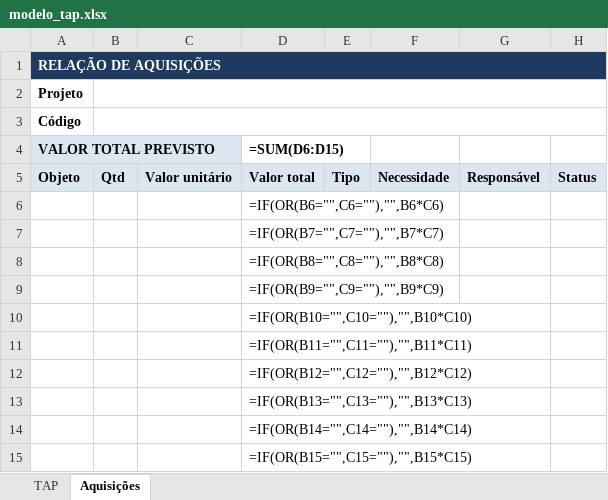
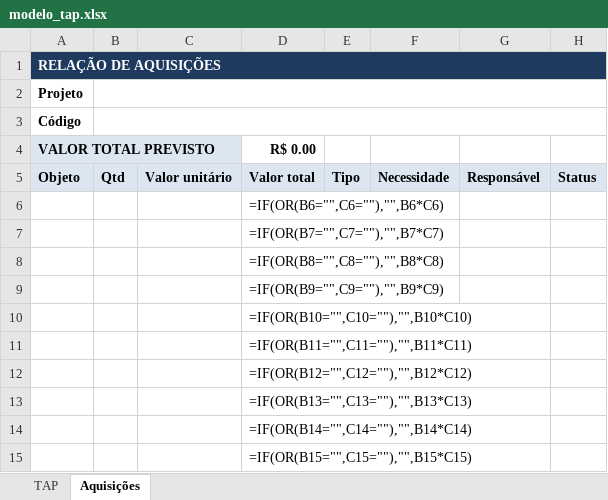
Before and after one commit to isabellarvasconcelos/pmo-ai-skills, an Excel workbook: skills/tap-termo-abertura-projeto/assets/modelo_tap.xlsx, sheet Aquisições, drawn as a sheet; values as stored, in another font and other column widths than the file's, no borders; formulas without a stored value are shown as written; the diff names each change by its address in the sheet, - before the commit and + after, or states it on an @@ line.

```diff
--- a/skills/tap-termo-abertura-projeto/assets/modelo_tap.xlsx (sheet Aquisições)
+++ b/skills/tap-termo-abertura-projeto/assets/modelo_tap.xlsx (sheet Aquisições)
-D4: =SUM(D6:D15)
+D4: R$ 0.00
```
Also changed, not shown: sheet TAP, skills/matriz-riscos-issues-oportunidades/assets/modelo_matriz.xlsx, skills/matriz-riscos-issues-oportunidades/examples/saida.xlsx, 3 other files.
